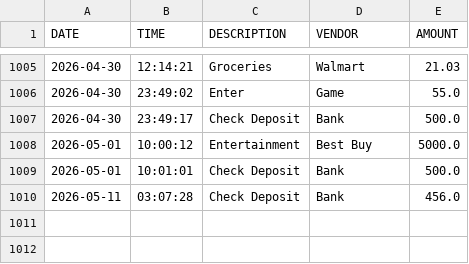
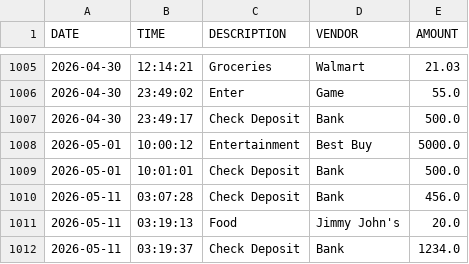
Before and after one commit to Joy-ConScion/capstone-1, a CSV file: TransactionExample.csv, drawn as a sheet; only a part is shown, gaps mark what is left out; the diff names each change by its address in the sheet, - before the commit and + after, or states it on an @@ line.

```diff
--- a/TransactionExample.csv
+++ b/TransactionExample.csv
+row 1011: 2026-05-11 | 03:19:13 | Food | Jimmy John's | 20.0
+row 1012: 2026-05-11 | 03:19:37 | Check Deposit | Bank | 1234.0
```
Also changed, not shown: 4 other files.
